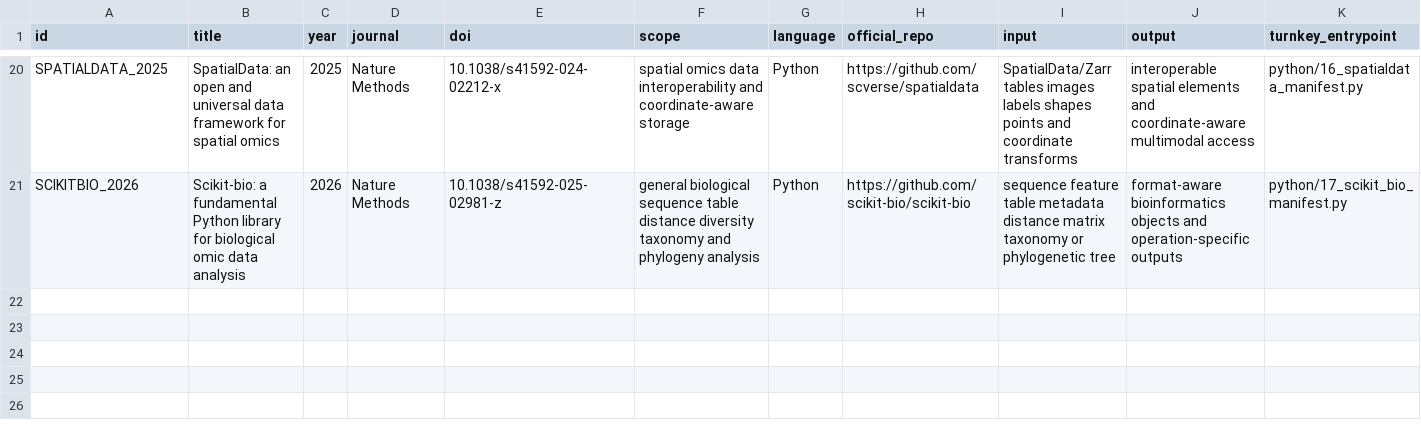
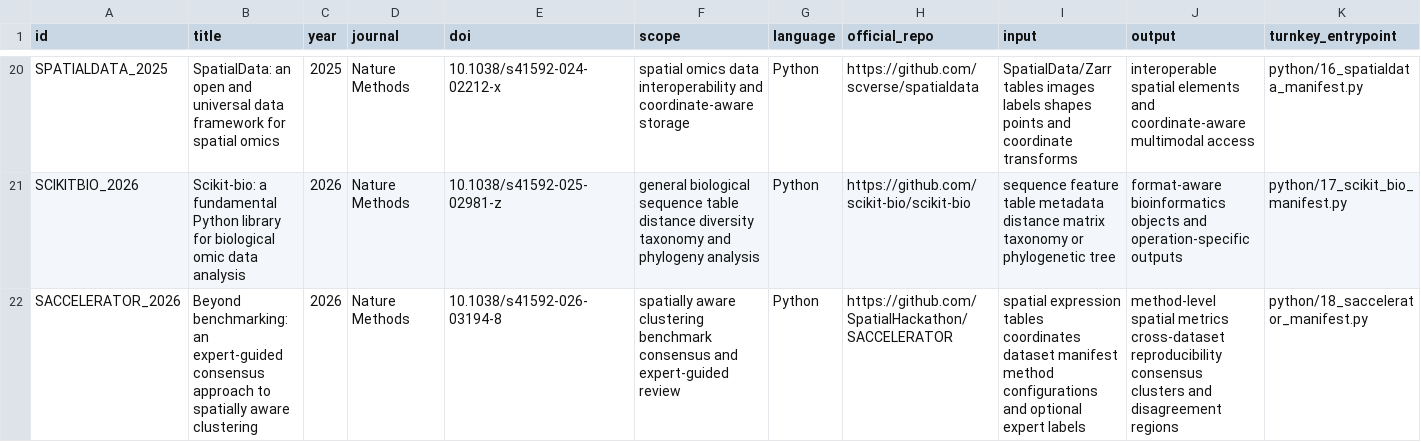
Before and after one commit to Threezs/nature-methods-bioinformatics-catalog, a CSV file: catalog.csv, drawn as a sheet; only a part is shown, gaps mark what is left out; rows hold the shown columns only; the diff names each change by its address in the sheet, - before the commit and + after, or states it on an @@ line.

Commit message:
catalog: add SACCELERATOR spatial consensus manifest

```diff
--- a/catalog.csv
+++ b/catalog.csv
+row 22: SACCELERATOR_2026 | Beyond benchmarking: an expert-guided consensus approach to spatially aware clustering | 2026 | Nature Methods | 10.1038/s41592-026-03194-8 | spatially aware clustering benchmark consensus and expert-guided review | Python | https://github.com/SpatialHackathon/SACCELERATOR | spatial expression tables coordinates dataset manifest method configurations and optional expert labels | method-level spatial metrics cross-dataset reproducibility consensus clusters and disagreement regions | python/18_saccelerator_manifest.py
```
Also changed, not shown: data/function_index.csv, data/method_decision_matrix.csv, 11 other files.
